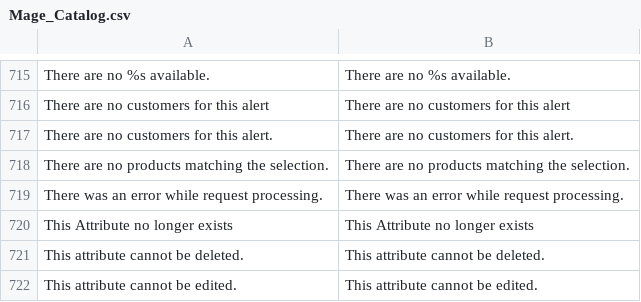
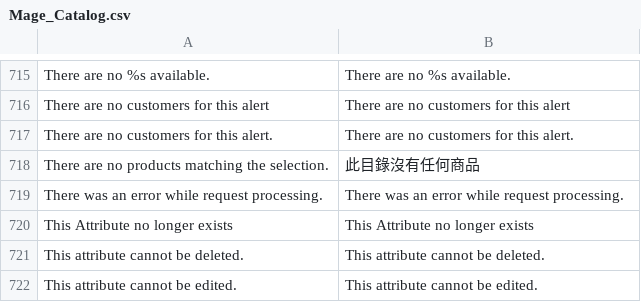
Before and after one commit to gamlinnia/li_magento, a CSV file: app/locale/zh_TW/Mage_Catalog.csv, drawn as a sheet; only a part is shown, gaps mark what is left out.

Commit message:
zh_tw locale translation

```diff
--- a/app/locale/zh_TW/Mage_Catalog.csv
+++ b/app/locale/zh_TW/Mage_Catalog.csv
@@ -717,3 +717,3 @@
 "There are no customers for this alert.","There are no customers for this alert."
-"There are no products matching the selection.","There are no products matching the selection."
+"There are no products matching the selection.","此目錄沒有任何商品"
 "There was an error while request processing.","There was an error while request processing."
```
Also changed, not shown: app/locale/zh_TW/Mage_Customer.csv, app/locale/zh_TW/Mage_Page.csv, 1 other file.
